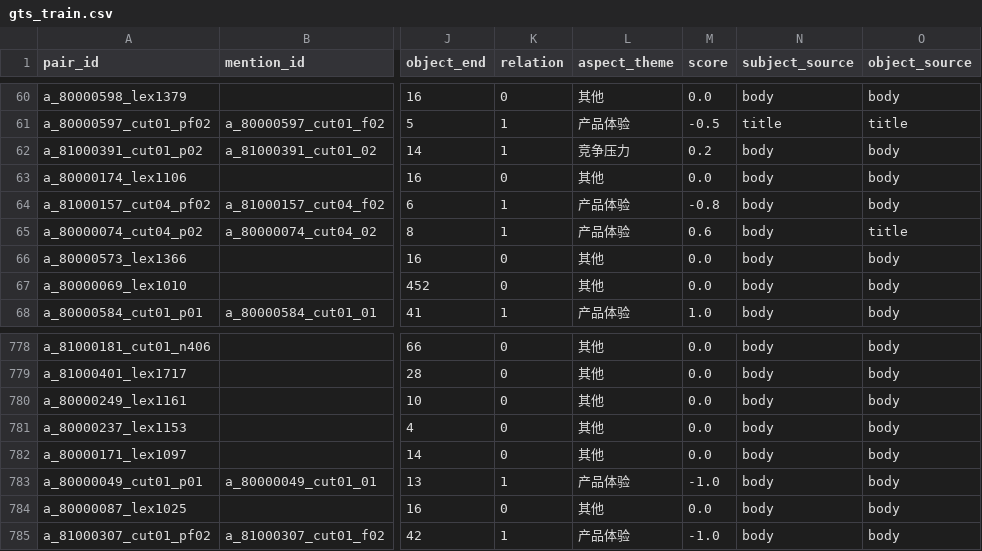
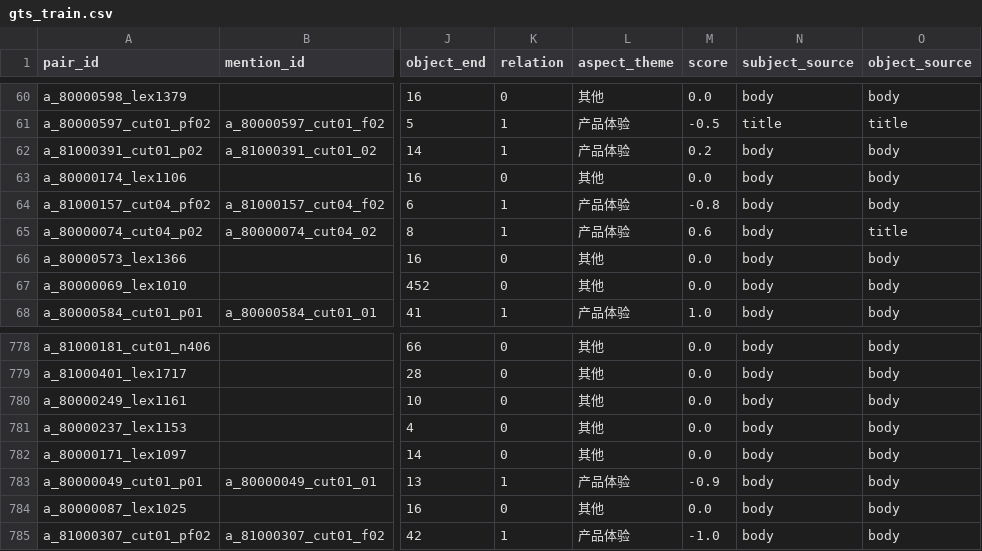
Before and after one commit to aaaaa-xxxxx-m/comparative-semantic-mining, a CSV file: data/gts/gts_train.csv, drawn as a sheet; only a part is shown, gaps mark what is left out; the diff covers the shown part only; the diff names each change by its address in the sheet, - before the commit and + after, or states it on an @@ line.

```diff
--- a/data/gts/gts_train.csv
+++ b/data/gts/gts_train.csv
-L62 (aspect_theme): 竞争压力
+L62 (aspect_theme): 产品体验
-M783 (score): -1.0
+M783 (score): -0.9
```
Also changed, not shown: 50 edited cells elsewhere in this file.
